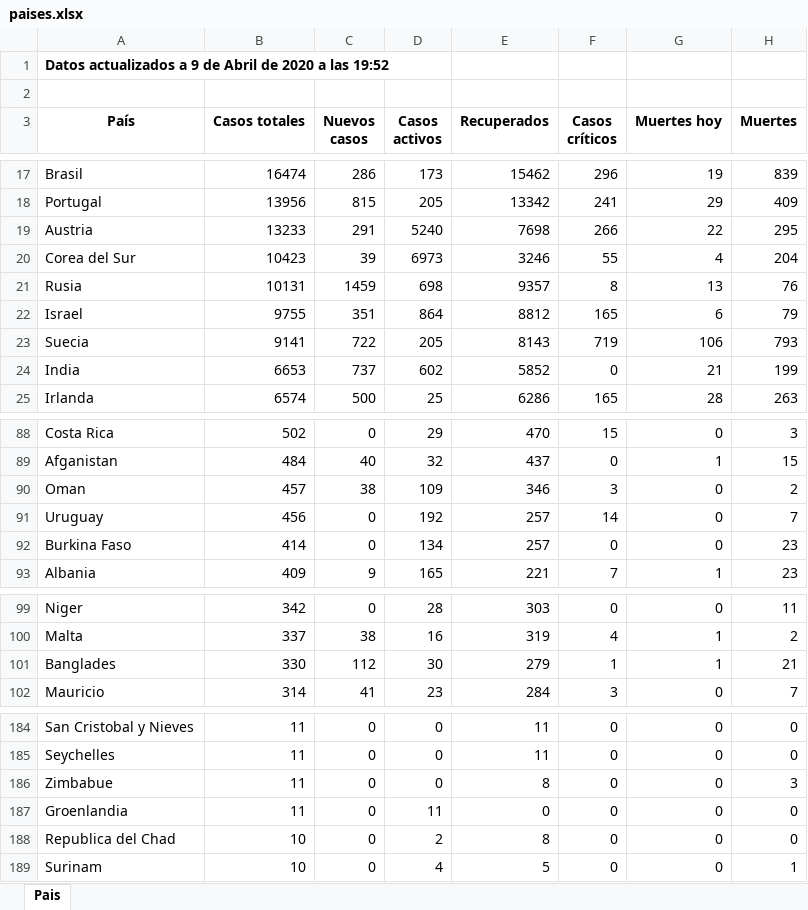
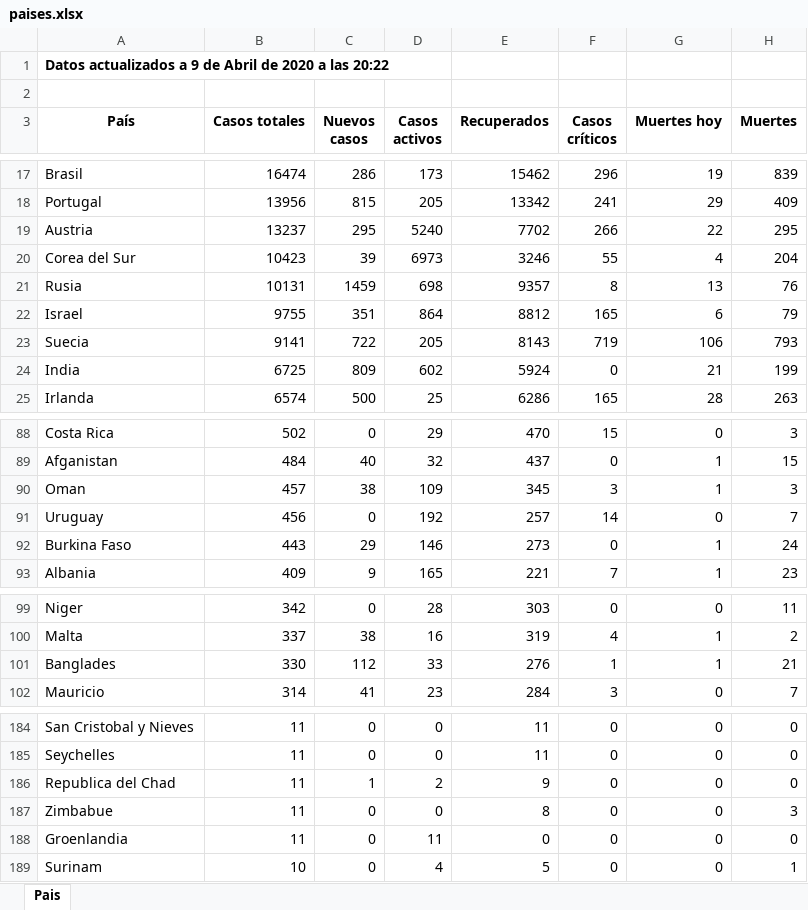
Before and after one commit to Dviejopomata/covid-19-data, an Excel workbook: paises.xlsx, sheet Pais, drawn as a sheet; only a part is shown, gaps mark what is left out; values as stored, in another font and other column widths than the file's, no borders; removed rows and columns are numbered as before the commit, all else as after; the diff covers the shown part only; the diff names each change by its address in the sheet, - before the commit and + after, or states it on an @@ line.

```diff
--- a/paises.xlsx (sheet Pais)
+++ b/paises.xlsx (sheet Pais)
-A1 (País): …a las 19:52
+A1 (País): …a las 20:22
-B19 (Casos totales): 13233
+B19 (Casos totales): 13237
-C19 (Nuevos casos): 291
+C19 (Nuevos casos): 295
-E19 (Recuperados): 7698
+E19 (Recuperados): 7702
-B24 (Casos totales): 6653
+B24 (Casos totales): 6725
-C24 (Nuevos casos): 737
+C24 (Nuevos casos): 809
-E24 (Recuperados): 5852
+E24 (Recuperados): 5924
-E90 (Recuperados): 346
+E90 (Recuperados): 345
-G90 (Muertes hoy): 0
+G90 (Muertes hoy): 1
-H90 (Muertes): 2
+H90 (Muertes): 3
-B92 (Casos totales): 414
+B92 (Casos totales): 443
-C92 (Nuevos casos): 0
+C92 (Nuevos casos): 29
-D92 (Casos activos): 134
+D92 (Casos activos): 146
-E92 (Recuperados): 257
+E92 (Recuperados): 273
-G92 (Muertes hoy): 0
+G92 (Muertes hoy): 1
-H92 (Muertes): 23
+H92 (Muertes): 24
-D101 (Casos activos): 30
+D101 (Casos activos): 33
-E101 (Recuperados): 279
+E101 (Recuperados): 276
+row 186: Republica del Chad | 11 | 1 | 2 | 9 | 0 | 0 | 0
-row 188: Republica del Chad | 10 | 0 | 2 | 8 | 0 | 0 | 0
```
Also changed, not shown: 3 added rows, 3 removed rows, 2 moved rows and 15 edited cells elsewhere in this sheet, provincias_spain.xlsx, 3 other files.
